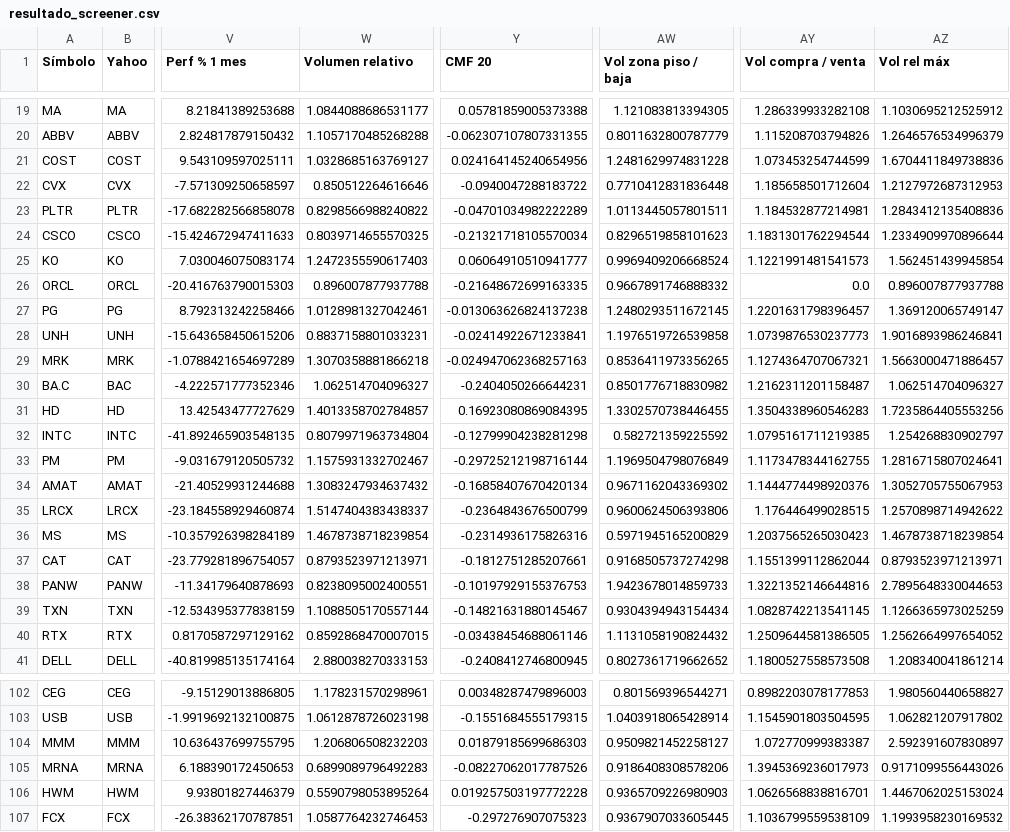
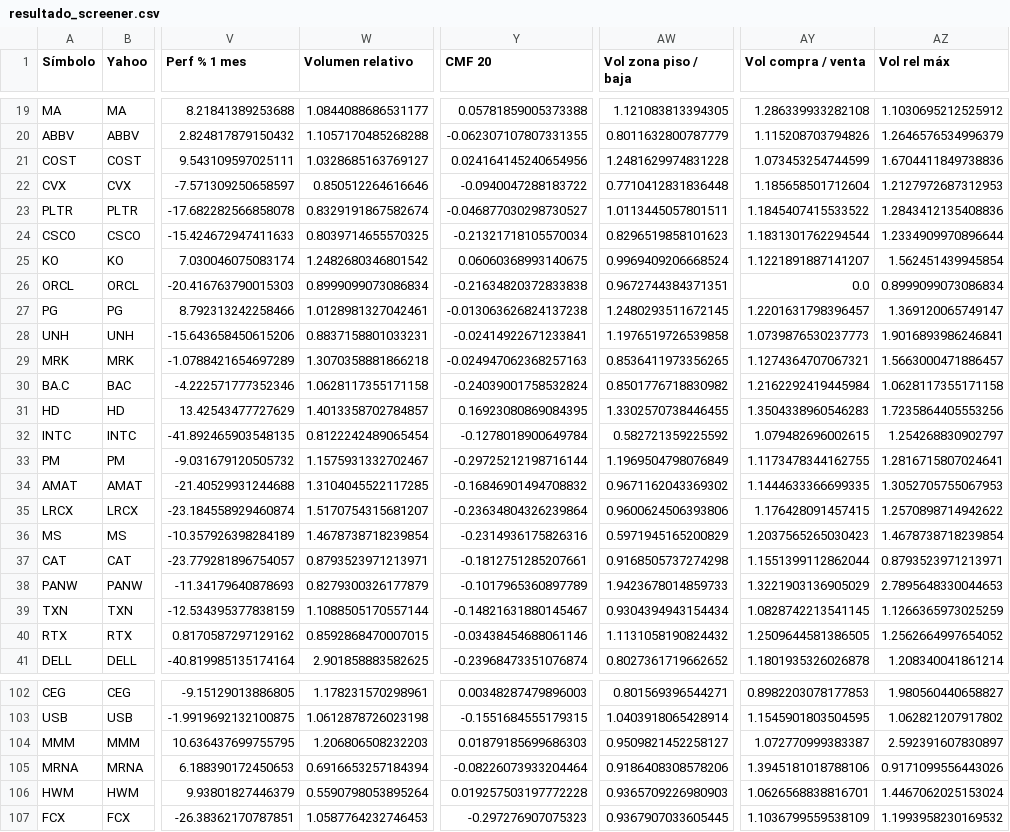
Before and after one commit to mgmsur-2026/screener, a CSV file: resultado_screener.csv, drawn as a sheet; only a part is shown, gaps mark what is left out; the diff covers the shown part only; the diff names each change by its address in the sheet, - before the commit and + after, or states it on an @@ line.

```diff
--- a/resultado_screener.csv
+++ b/resultado_screener.csv
-W23 (Volumen relativo): 0.8298566988240822
+W23 (Volumen relativo): 0.8329191867582674
-Y23 (CMF 20): -0.04701034982222289
+Y23 (CMF 20): -0.046877030298730527
-AY23 (Vol compra / venta): 1.184532877214981
+AY23 (Vol compra / venta): 1.1845407415533522
-W25 (Volumen relativo): 1.2472355590617403
+W25 (Volumen relativo): 1.2482680346801542
-Y25 (CMF 20): 0.06064910510941777
+Y25 (CMF 20): 0.06060368993140675
-AY25 (Vol compra / venta): 1.1221991481541573
+AY25 (Vol compra / venta): 1.1221891887141207
-W26 (Volumen relativo): 0.896007877937788
+W26 (Volumen relativo): 0.8999099073086834
-Y26 (CMF 20): -0.21648672699163335
+Y26 (CMF 20): -0.21634820372833838
-AW26 (Vol zona piso / baja): 0.9667891746888332
+AW26 (Vol zona piso / baja): 0.9672744384371351
-AZ26 (Vol rel máx): 0.896007877937788
+AZ26 (Vol rel máx): 0.8999099073086834
-W30 (Volumen relativo): 1.062514704096327
+W30 (Volumen relativo): 1.0628117355171158
-Y30 (CMF 20): -0.2404050266644231
+Y30 (CMF 20): -0.24039001758532824
-AY30 (Vol compra / venta): 1.2162311201158487
+AY30 (Vol compra / venta): 1.2162292419445984
-AZ30 (Vol rel máx): 1.062514704096327
+AZ30 (Vol rel máx): 1.0628117355171158
-W32 (Volumen relativo): 0.8079971963734804
+W32 (Volumen relativo): 0.8122242489065454
-Y32 (CMF 20): -0.12799904238281298
+Y32 (CMF 20): -0.1278018900649784
-AY32 (Vol compra / venta): 1.0795161711219385
+AY32 (Vol compra / venta): 1.079482696002615
-W34 (Volumen relativo): 1.3083247934637432
+W34 (Volumen relativo): 1.3104045522117285
-Y34 (CMF 20): -0.16858407670420134
+Y34 (CMF 20): -0.16846901494708832
-AY34 (Vol compra / venta): 1.1444774498920376
+AY34 (Vol compra / venta): 1.1444633366699335
-W35 (Volumen relativo): 1.5147404383438337
+W35 (Volumen relativo): 1.5170754315681207
-Y35 (CMF 20): -0.2364843676500799
+Y35 (CMF 20): -0.23634804326239864
-AY35 (Vol compra / venta): 1.176446499028515
+AY35 (Vol compra / venta): 1.176428091457415
-W38 (Volumen relativo): 0.8238095002400551
+W38 (Volumen relativo): 0.8279300326177879
-Y38 (CMF 20): -0.10197929155376753
+Y38 (CMF 20): -0.1017965360897789
-AY38 (Vol compra / venta): 1.3221352146644816
+AY38 (Vol compra / venta): 1.3221903136905029
-W41 (Volumen relativo): 2.880038270333153
+W41 (Volumen relativo): 2.901858883582625
-Y41 (CMF 20): -0.2408412746800945
+Y41 (CMF 20): -0.23968473351076874
-AY41 (Vol compra / venta): 1.1800527558573508
+AY41 (Vol compra / venta): 1.1801935326026878
-W105 (Volumen relativo): 0.6899089796492283
+W105 (Volumen relativo): 0.6916653257184394
-Y105 (CMF 20): -0.08227062017787526
+Y105 (CMF 20): -0.08226073933204464
-AY105 (Vol compra / venta): 1.3945369236017973
+AY105 (Vol compra / venta): 1.3945181018788106
```
Also changed, not shown: 124 edited cells elsewhere in this file, 2 other files.
